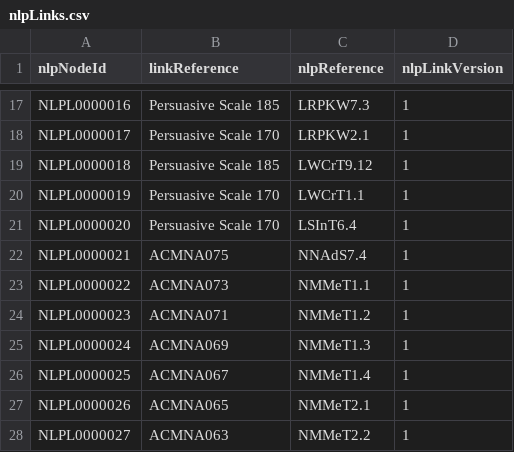
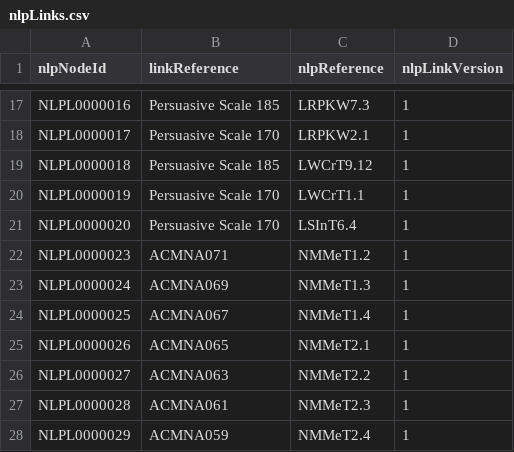
Before and after one commit to nsip/otf-testdata, a CSV file: pdm_testdata/maps/alignmentMaps/nlpLinks.csv, drawn as a sheet; only a part is shown, gaps mark what is left out; the shorter side is filled out with more unchanged rows.

Commit message:
updated sreams links

```diff
--- a/pdm_testdata/maps/alignmentMaps/nlpLinks.csv
+++ b/pdm_testdata/maps/alignmentMaps/nlpLinks.csv
@@ -21,4 +21,2 @@ NLPL0000019,Persuasive Scale 170,LWCrT1.1,1
 NLPL0000020,Persuasive Scale 170,LSInT6.4,1
-NLPL0000021,ACMNA075,NNAdS7.4,1
-NLPL0000022,ACMNA073,NMMeT1.1,1
 NLPL0000023,ACMNA071,NMMeT1.2,1
```
